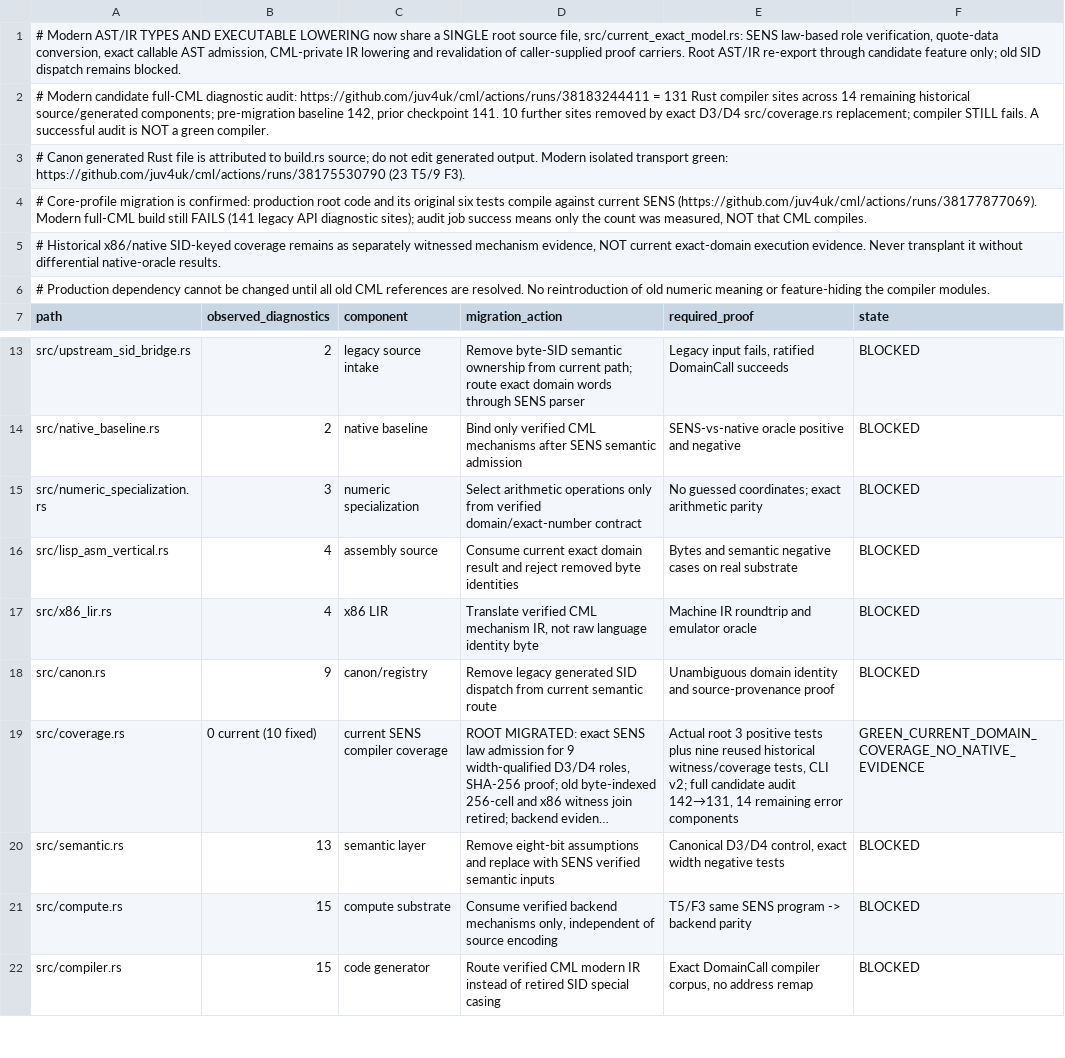
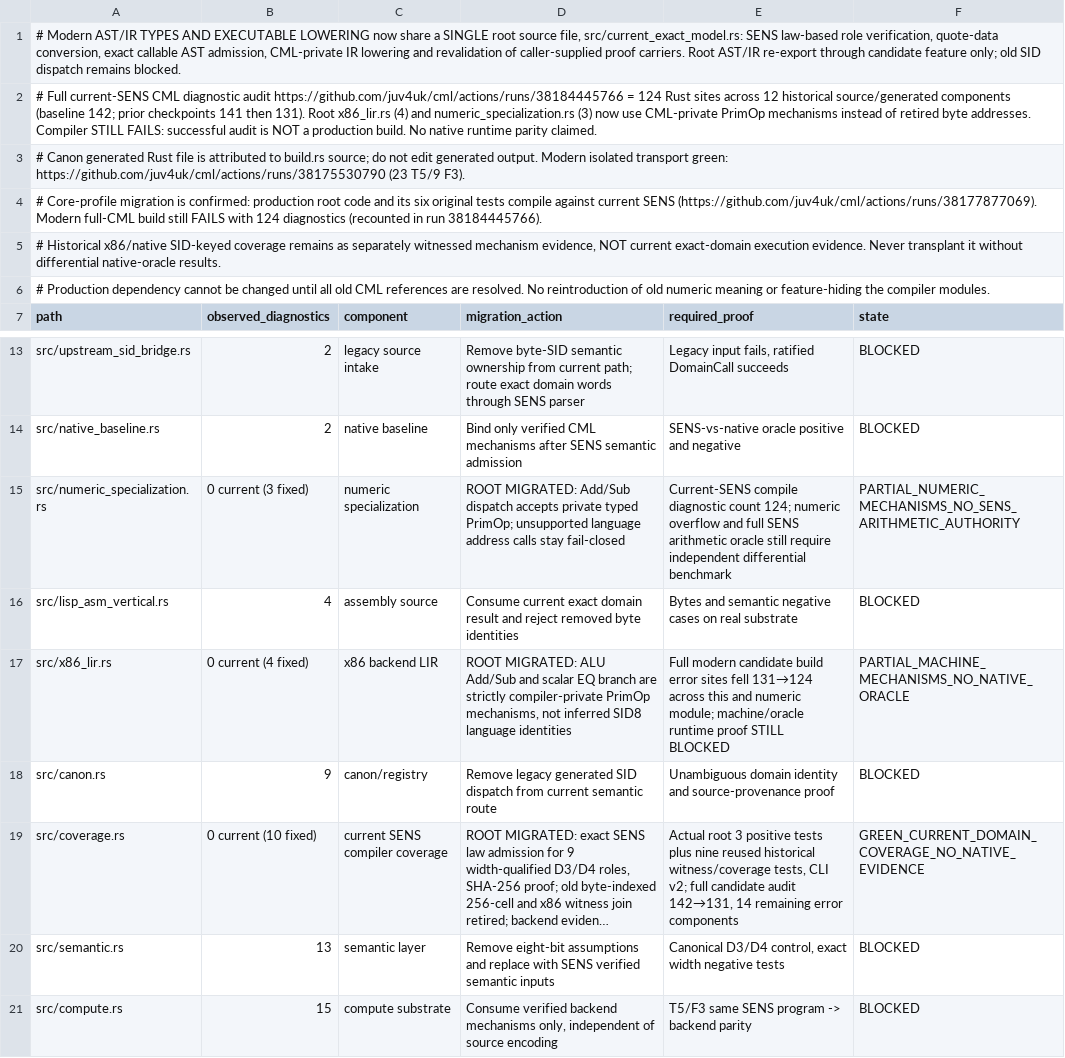
Before and after one commit to juv4uk/cml, a TSV file: docs/migration/current-sens-api-ledger-2026-10-12.tsv, drawn as a sheet; only a part is shown, gaps mark what is left out; the shorter side is filled out with more unchanged rows; long unchanged cells end in ….

Commit message:
docs(cml): measure 142→131→124 legacy API diagnostics; mark x86 and numeric private mechanisms done, native parity still blocked

```diff
--- a/docs/migration/current-sens-api-ledger-2026-10-12.tsv
+++ b/docs/migration/current-sens-api-ledger-2026-10-12.tsv
@@ -1,5 +1,5 @@
 # Modern AST/IR TYPES AND EXECUTABLE LOWERING now share a SINGLE root source file, src/current_exact_model.rs: SENS law-based role verification, quote-data conversion, exact callable AST admission, CML-private IR lowering and revalidation of caller-supplied proof carriers. Root AST/IR re-export through candidate feature only; old SID dispatch remains blocked.
-# Modern candidate full-CML diagnostic audit: https://github.com/juv4uk/cml/actions/runs/38183244411 = 131 Rust compiler sites across 14 remaining historical source/generated components; pre-migration baseline 142, prior checkpoint 141. 10 further sites removed by exact D3/D4 src/coverage.rs replacement; compiler STILL fails. A successful audit is NOT a green compiler.
+# Full current-SENS CML diagnostic audit https://github.com/juv4uk/cml/actions/runs/38184445766 = 124 Rust sites across 12 historical source/generated components (baseline 142; prior checkpoints 141 then 131). Root x86_lir.rs (4) and numeric_specialization.rs (3) now use CML-private PrimOp mechanisms instead of retired byte addresses. Compiler STILL FAILS: successful audit is NOT a production build. No native runtime parity claimed.
 # Canon generated Rust file is attributed to build.rs source; do not edit generated output. Modern isolated transport green: https://github.com/juv4uk/cml/actions/runs/38175530790 (23 T5/9 F3).
-# Core-profile migration is confirmed: production root code and its original six tests compile against current SENS (https://github.com/juv4uk/cml/actions/runs/38177877069). Modern full-CML build still FAILS (141 legacy API diagnostic sites); audit job success means only the count was measured, NOT that CML compiles.
+# Core-profile migration is confirmed: production root code and its six original tests compile against current SENS (https://github.com/juv4uk/cml/actions/runs/38177877069). Modern full-CML build still FAILS with 124 diagnostics (recounted in run 38184445766).
 # Historical x86/native SID-keyed coverage remains as separately witnessed mechanism evidence, NOT current exact-domain execution evidence. Never transplant it without differential native-oracle results.
@@ -14,5 +14,5 @@ src/upstream_sid_bridge.rs	2	legacy source intake	Remove byte-SID semantic owner
 src/native_baseline.rs	2	native baseline	Bind only verified CML mechanisms after SENS semantic admission	SENS-vs-native oracle positive and negative	BLOCKED
-src/numeric_specialization.rs	3	numeric specialization	Select arithmetic operations only from verified domain/exact-number contract	No guessed coordinates; exact arithmetic parity	BLOCKED
+src/numeric_specialization.rs	0 current (3 fixed)	numeric specialization	ROOT MIGRATED: Add/Sub dispatch accepts private typed PrimOp; unsupported language address calls stay fail-closed	Current-SENS compile diagnostic count 124; numeric overflow and full SENS arithmetic oracle still require independent differential benchmark	PARTIAL_NUMERIC_MECHANISMS_NO_SENS_ARITHMETIC_AUTHORITY
 src/lisp_asm_vertical.rs	4	assembly source	Consume current exact domain result and reject removed byte identities	Bytes and semantic negative cases on real substrate	BLOCKED
-src/x86_lir.rs	4	x86 LIR	Translate verified CML mechanism IR, not raw language identity byte	Machine IR roundtrip and emulator oracle	BLOCKED
+src/x86_lir.rs	0 current (4 fixed)	x86 backend LIR	ROOT MIGRATED: ALU Add/Sub and scalar EQ branch are strictly compiler-private PrimOp mechanisms, not inferred SID8 language identities	Full modern candidate build error sites fell 131→124 across this and numeric module; machine/oracle runtime proof STILL BLOCKED	PARTIAL_MACHINE_MECHANISMS_NO_NATIVE_ORACLE
 src/canon.rs	9	canon/registry	Remove legacy generated SID dispatch from current semantic route	Unambiguous domain identity and source-provenance proof	BLOCKED
```
